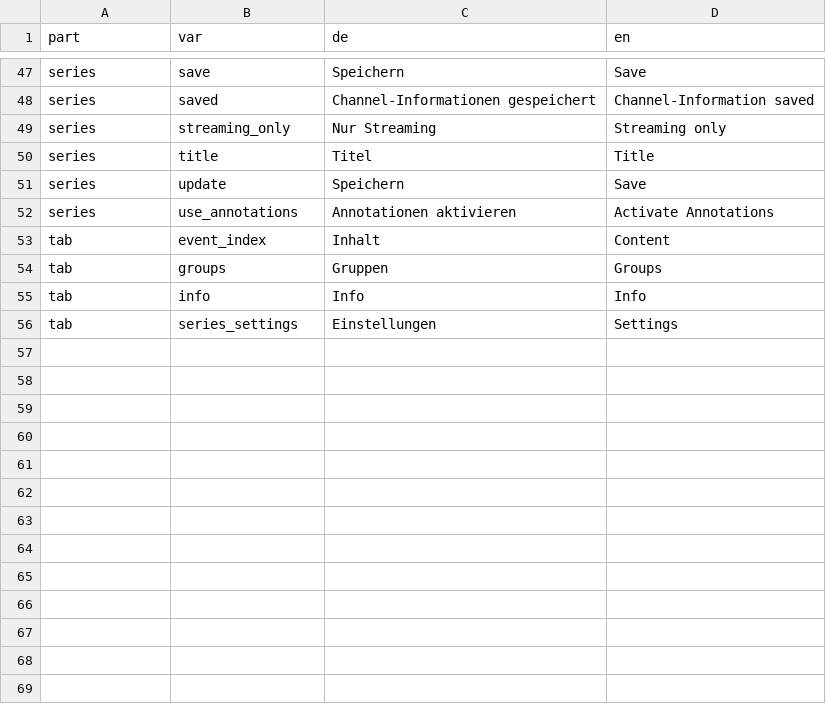
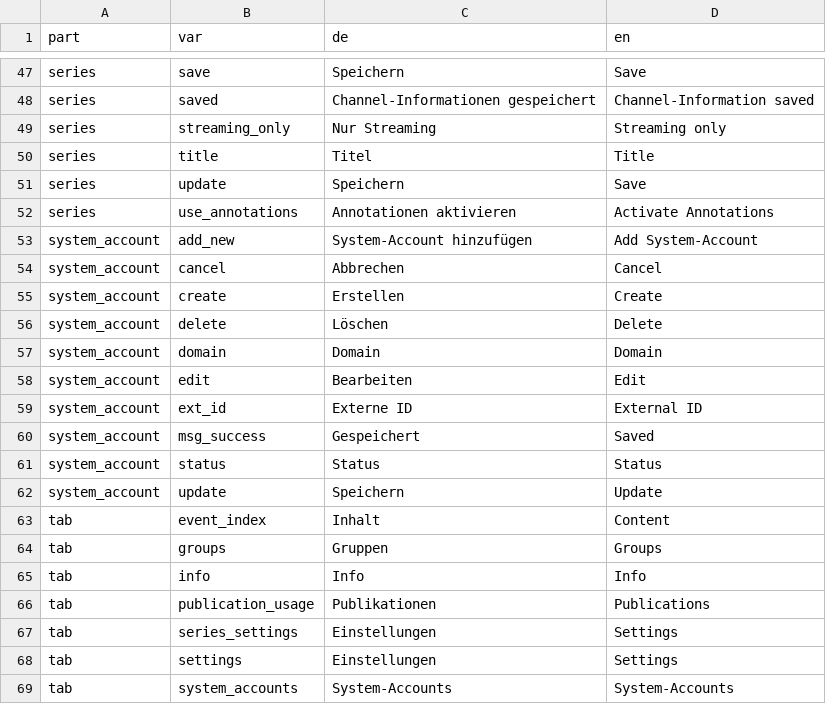
Before and after one commit to opencast-ilias/OpenCast, a CSV file: lang/lang.csv, drawn as a sheet; only a part is shown, gaps mark what is left out.

Commit message:
system accounts

```diff
--- a/lang/lang.csv
+++ b/lang/lang.csv
@@ -52,2 +52,12 @@ series;update;"Speichern";"Save"
 series;use_annotations;"Annotationen aktivieren";"Activate Annotations"
+system_account;add_new;"System-Account hinzufügen";"Add System-Account"
+system_account;cancel;"Abbrechen";"Cancel"
+system_account;create;"Erstellen";"Create"
+system_account;delete;"Löschen";"Delete"
+system_account;domain;"Domain";"Domain"
+system_account;edit;"Bearbeiten";"Edit"
+system_account;ext_id;"Externe ID";"External ID"
+system_account;msg_success;"Gespeichert";"Saved"
+system_account;status;"Status";"Status"
+system_account;update;"Speichern";"Update"
 tab;event_index;"Inhalt";"Content"
@@ -55,2 +65,5 @@ tab;groups;"Gruppen";"Groups"
 tab;info;"Info";"Info"
+tab;publication_usage;"Publikationen";"Publications"
 tab;series_settings;"Einstellungen";"Settings"
+tab;settings;"Einstellungen";"Settings"
+tab;system_accounts;"System-Accounts";"System-Accounts"
```
Also changed, not shown: 13 other files.
